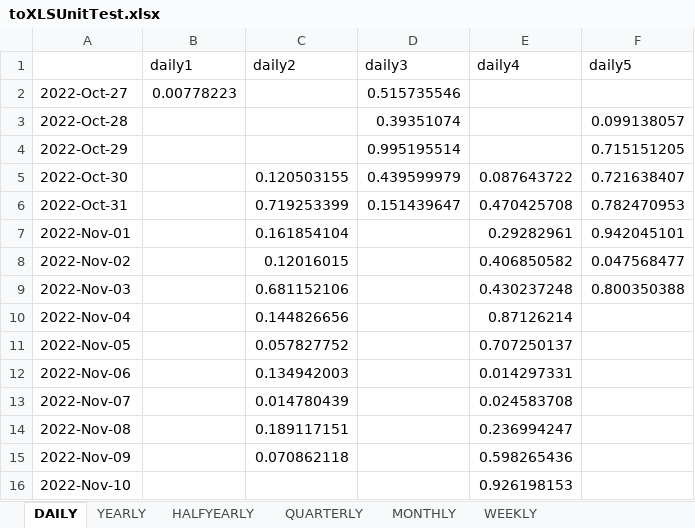
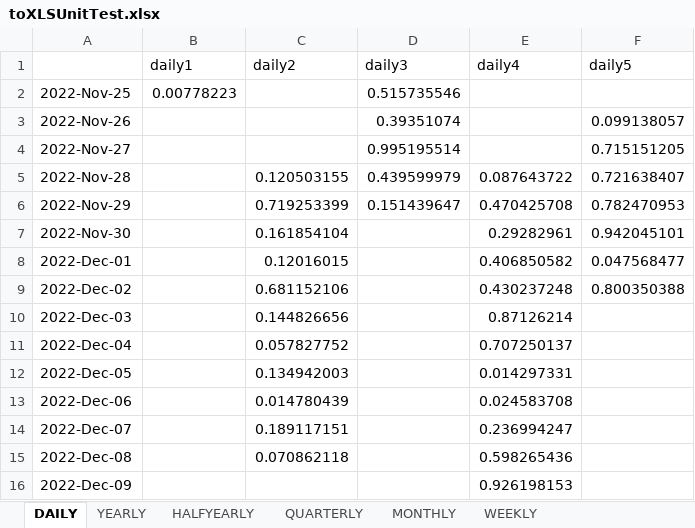
Before and after one commit to IRIS-Solutions-Team/IRIS-Test, an Excel workbook: databank/toXLSUnitTest.xlsx, sheet DAILY, drawn as a sheet; values as stored, in another font and other column widths than the file's, no borders; the diff names each change by its address in the sheet, - before the commit and + after, or states it on an @@ line.

```diff
--- a/databank/toXLSUnitTest.xlsx (sheet DAILY)
+++ b/databank/toXLSUnitTest.xlsx (sheet DAILY)
-A2: 2022-Oct-27
+A2: 2022-Nov-25
-A3: 2022-Oct-28
+A3: 2022-Nov-26
-A4: 2022-Oct-29
+A4: 2022-Nov-27
-A5: 2022-Oct-30
+A5: 2022-Nov-28
-A6: 2022-Oct-31
+A6: 2022-Nov-29
-A7: 2022-Nov-01
+A7: 2022-Nov-30
-A8: 2022-Nov-02
+A8: 2022-Dec-01
-A9: 2022-Nov-03
+A9: 2022-Dec-02
-A10: 2022-Nov-04
+A10: 2022-Dec-03
-A11: 2022-Nov-05
+A11: 2022-Dec-04
-A12: 2022-Nov-06
+A12: 2022-Dec-05
-A13: 2022-Nov-07
+A13: 2022-Dec-06
-A14: 2022-Nov-08
+A14: 2022-Dec-07
-A15: 2022-Nov-09
+A15: 2022-Dec-08
-A16: 2022-Nov-10
+A16: 2022-Dec-09
```
Also changed, not shown: sheet WEEKLY, sheet MONTHLY, databank/tabularTest-sheet.xlsx, simple-spbc/steady.xlsx, 38 other files.
